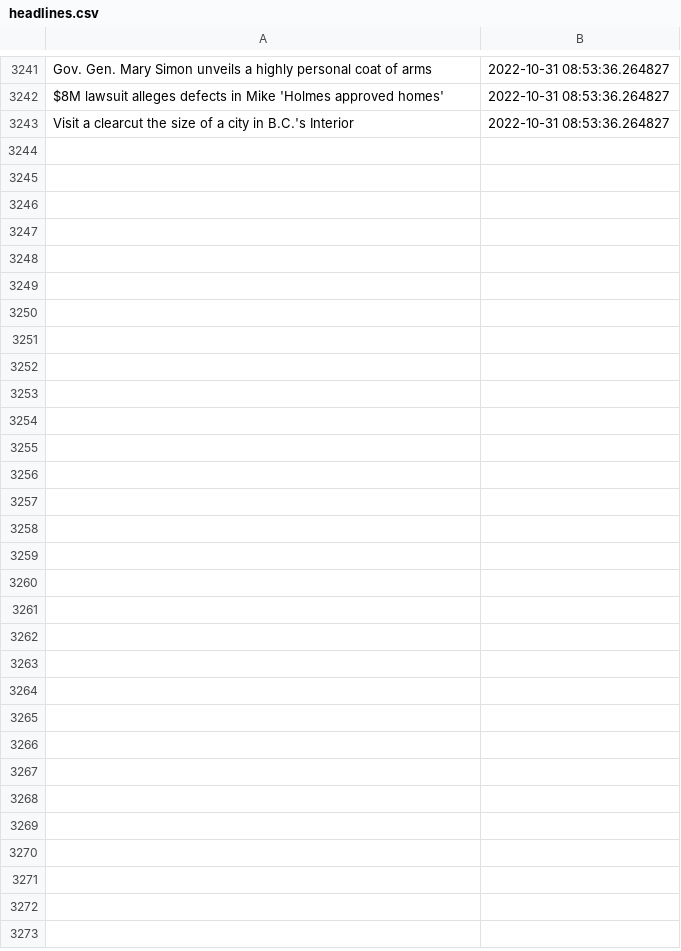
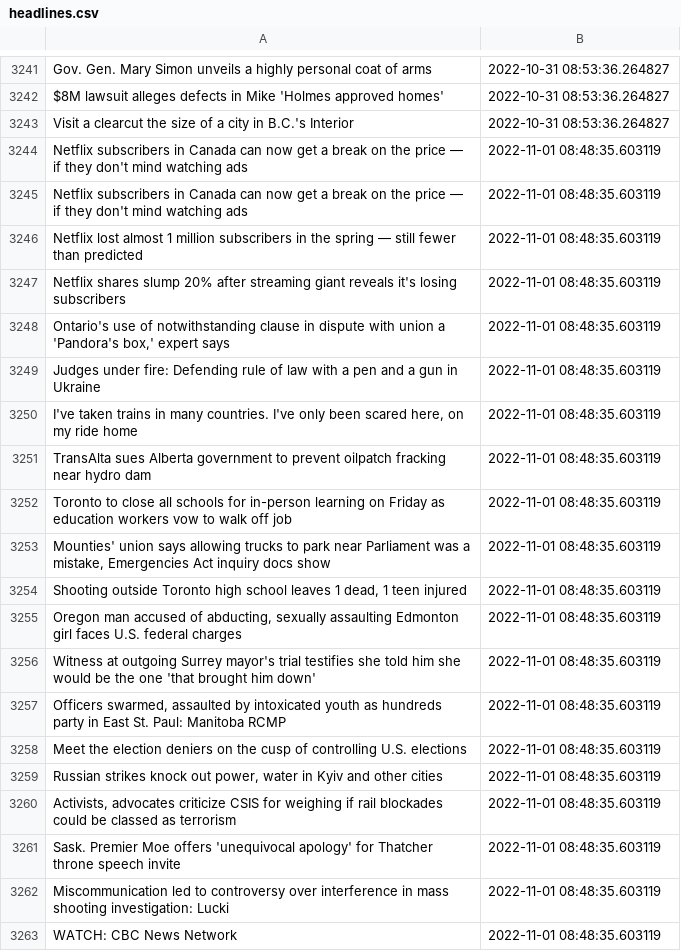
Before and after one commit to dexmcmillan/cbc-homepage-screenshots, a CSV file: data/headlines.csv, drawn as a sheet; only a part is shown, gaps mark what is left out; the diff covers the shown part only.

```diff
--- a/data/headlines.csv
+++ b/data/headlines.csv
@@ -3243 +3243,21 @@ $8M lawsuit alleges defects in Mike 'Holmes approved homes',2022-10-31 08:53:36.
 Visit a clearcut the size of a city in B.C.'s Interior,2022-10-31 08:53:36.264827
+Netflix subscribers in Canada can now get a break on the price — if they don't mind watching ads,2022-11-01 08:48:35.603119
+Netflix subscribers in Canada can now get a break on the price — if they don't mind watching ads,2022-11-01 08:48:35.603119
+Netflix lost almost 1 million subscribers in the spring — still fewer than predicted,2022-11-01 08:48:35.603119
+Netflix shares slump 20% after streaming giant reveals it's losing subscribers,2022-11-01 08:48:35.603119
+"Ontario's use of notwithstanding clause in dispute with union a 'Pandora's box,' expert says",2022-11-01 08:48:35.603119
+Judges under fire: Defending rule of law with a pen and a gun in Ukraine,2022-11-01 08:48:35.603119
+"I've taken trains in many countries. I've only been scared here, on my ride home",2022-11-01 08:48:35.603119
+TransAlta sues Alberta government to prevent oilpatch fracking near hydro dam,2022-11-01 08:48:35.603119
+Toronto to close all schools for in-person learning on Friday as education workers vow to walk off job,2022-11-01 08:48:35.603119
+"Mounties' union says allowing trucks to park near Parliament was a mistake, Emergencies Act inquiry docs show",2022-11-01 08:48:35.603119
+"Shooting outside Toronto high school leaves 1 dead, 1 teen injured",2022-11-01 08:48:35.603119
+"Oregon man accused of abducting, sexually assaulting Edmonton girl faces U.S. federal charges",2022-11-01 08:48:35.603119
+Witness at outgoing Surrey mayor's trial testifies she told him she would be the one 'that brought him down',2022-11-01 08:48:35.603119
+"Officers swarmed, assaulted by intoxicated youth as hundreds party in East St. Paul: Manitoba RCMP",2022-11-01 08:48:35.603119
+Meet the election deniers on the cusp of controlling U.S. elections,2022-11-01 08:48:35.603119
+"Russian strikes knock out power, water in Kyiv and other cities",2022-11-01 08:48:35.603119
+"Activists, advocates criticize CSIS for weighing if rail blockades could be classed as terrorism",2022-11-01 08:48:35.603119
+Sask. Premier Moe offers 'unequivocal apology' for Thatcher throne speech invite,2022-11-01 08:48:35.603119
+Miscommunication led to controversy over interference in mass shooting investigation: Lucki,2022-11-01 08:48:35.603119
+WATCH: CBC News Network,2022-11-01 08:48:35.603119
```
Also changed, not shown: 12 added rows elsewhere in this file.
